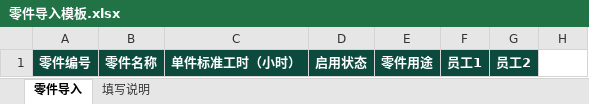
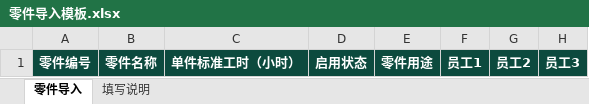
Before and after one commit to swzovo/ProductLinescheduler, an Excel workbook: backend/assets/零件导入模板.xlsx, sheet 零件导入, drawn as a sheet; values as stored, in another font and other column widths than the file's, no borders; the diff names each change by its address in the sheet, - before the commit and + after, or states it on an @@ line.

```diff
--- a/backend/assets/零件导入模板.xlsx (sheet 零件导入)
+++ b/backend/assets/零件导入模板.xlsx (sheet 零件导入)
-H1: (empty)
+H1: 员工3
-H1 fill: none
+H1 fill: #0C4A3E
```
Also changed, not shown: sheet 填写说明, 22 other files.
